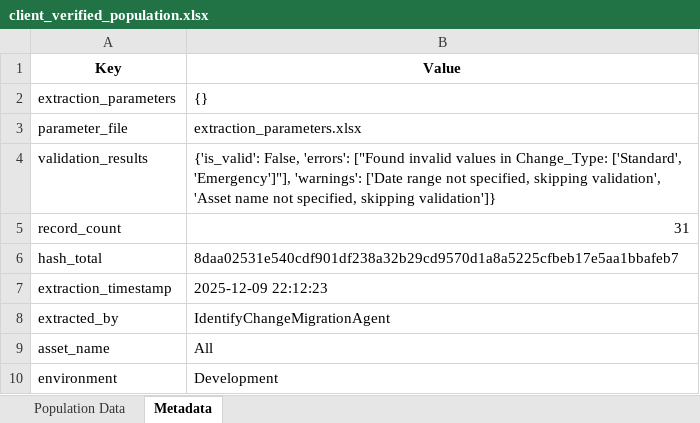
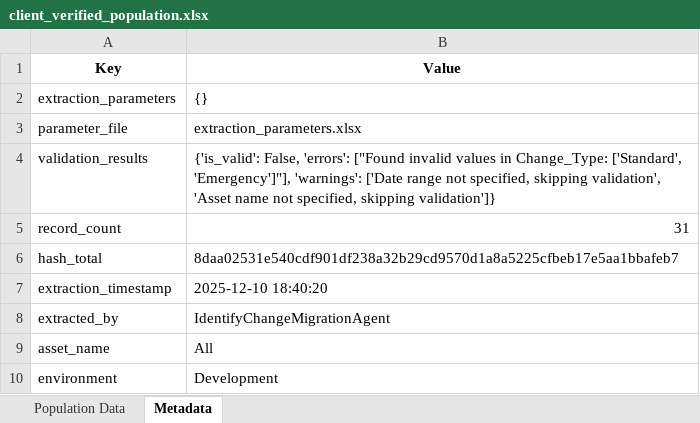
Before and after one commit to monaliaich/Change_Management, an Excel workbook: src/data/output/verified_populations/client_verified_population.xlsx, sheet Metadata, drawn as a sheet; values as stored, in another font and other column widths than the file's, no borders; the diff names each change by its address in the sheet, - before the commit and + after, or states it on an @@ line.

```diff
--- a/src/data/output/verified_populations/client_verified_population.xlsx (sheet Metadata)
+++ b/src/data/output/verified_populations/client_verified_population.xlsx (sheet Metadata)
-B7 (Value): 2025-12-09 22:12:23
+B7 (Value): 2025-12-10 18:40:20
```
Also changed, not shown: src/data/output/approver_validations/approver_validation_report.xlsx, 2 other files.
